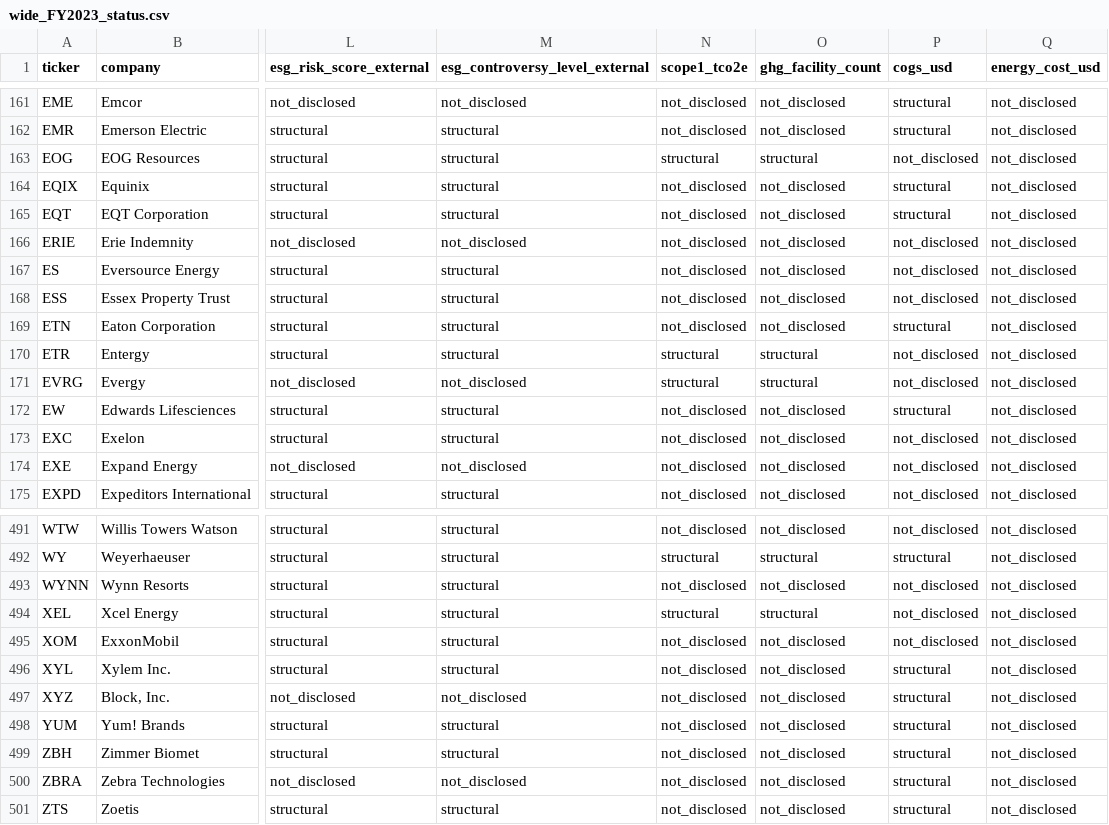
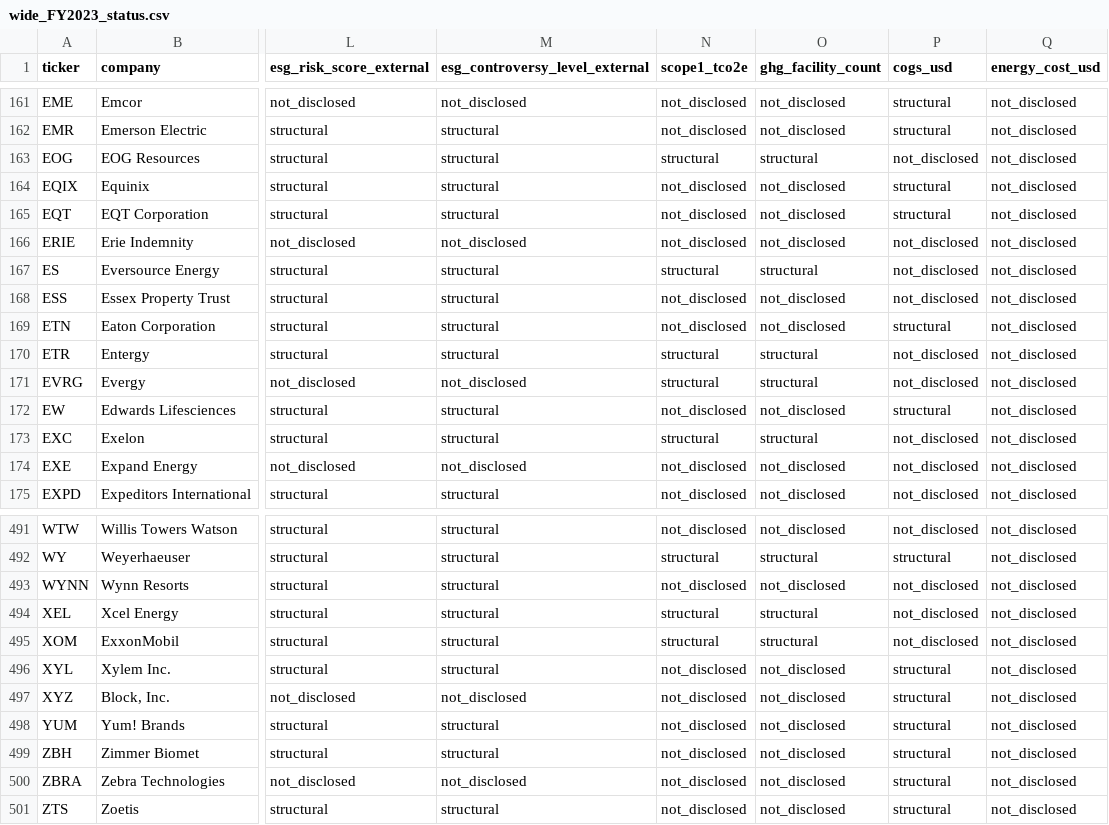
Before and after one commit to isabellafmv/ethack, a CSV file: data/wide_FY2023_status.csv, drawn as a sheet; only a part is shown, gaps mark what is left out; the diff names each change by its address in the sheet, - before the commit and + after, or states it on an @@ line.

```diff
--- a/data/wide_FY2023_status.csv
+++ b/data/wide_FY2023_status.csv
-N167 (scope1_tco2e): not_disclosed
+N167 (scope1_tco2e): structural
-O167 (ghg_facility_count): not_disclosed
+O167 (ghg_facility_count): structural
-N173 (scope1_tco2e): not_disclosed
+N173 (scope1_tco2e): structural
-O173 (ghg_facility_count): not_disclosed
+O173 (ghg_facility_count): structural
-N495 (scope1_tco2e): not_disclosed
+N495 (scope1_tco2e): structural
-O495 (ghg_facility_count): not_disclosed
+O495 (ghg_facility_count): structural
```
Also changed, not shown: data/wide_FY2023.csv, data/wide_FY2023_P1.csv, 12 other files.
